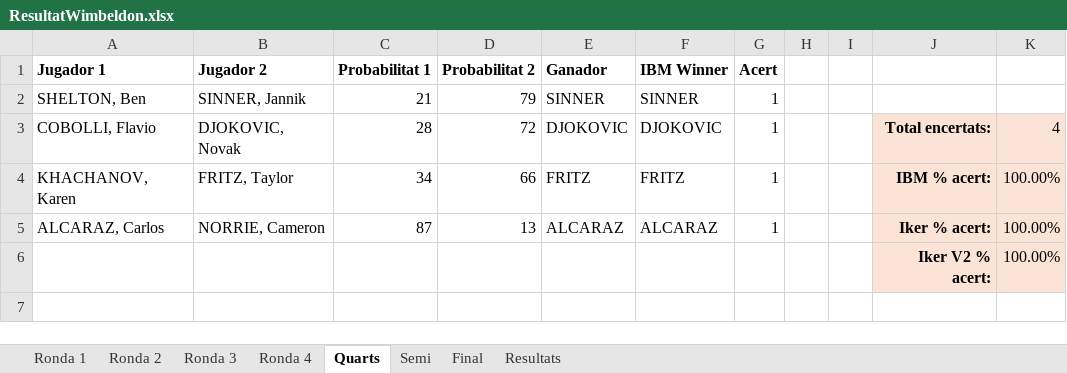
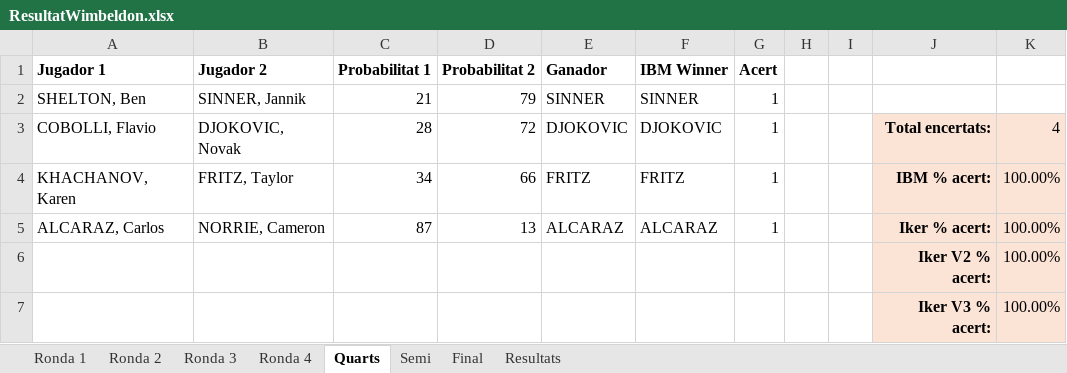
Before and after one commit to ikerUdG/Me-vs.-IBM, an Excel workbook: ResultatWimbeldon.xlsx, sheet Quarts, drawn as a sheet; values as stored, in another font and other column widths than the file's, no borders; conditional formats not drawn; the diff names each change by its address in the sheet, - before the commit and + after, or states it on an @@ line.

```diff
--- a/ResultatWimbeldon.xlsx (sheet Quarts)
+++ b/ResultatWimbeldon.xlsx (sheet Quarts)
+row 7:  |  |  |  |  |  |  |  |  | Iker V3 % acert: | 100.00%
```
Also changed, not shown: sheet Ronda 4, sheet Ronda 3, sheet Ronda 2, sheet Ronda 1, 6 other files.
